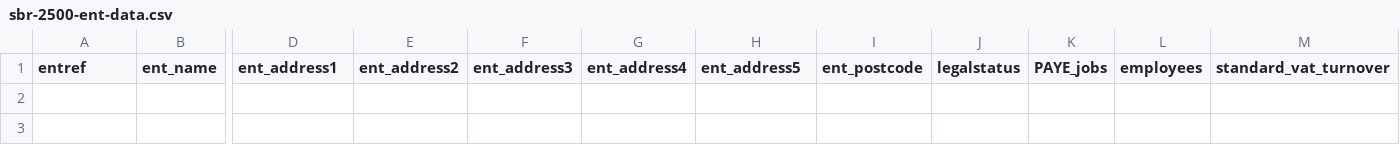
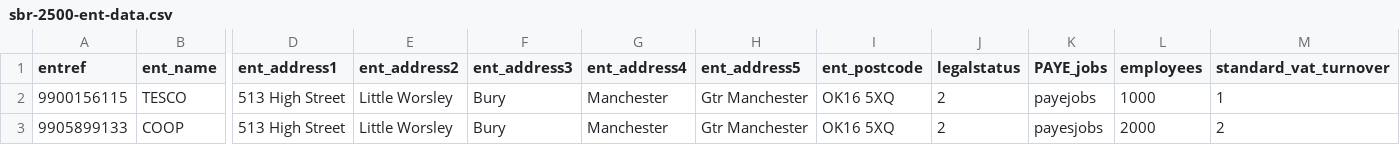
Before and after one commit to ONSdigital/sbr-control-api, a CSV file: conf/sample/sbr-2500-ent-data.csv, drawn as a sheet; only a part is shown, gaps mark what is left out; rows hold the shown columns only; the diff names each change by its address in the sheet, - before the commit and + after, or states it on an @@ line.

Commit message:
Added fake data for enterprise and links

```diff
--- a/conf/sample/sbr-2500-ent-data.csv
+++ b/conf/sample/sbr-2500-ent-data.csv
+row 2: 9900156115 | TESCO | 513 High Street | Little Worsley | Bury | Manchester | Gtr Manchester | OK16 5XQ | 2 | payejobs | 1000 | 1
+row 3: 9905899133 | COOP | 513 High Street | Little Worsley | Bury | Manchester | Gtr Manchester | OK16 5XQ | 2 | payesjobs | 2000 | 2
```
Also changed, not shown: 4 other files.
